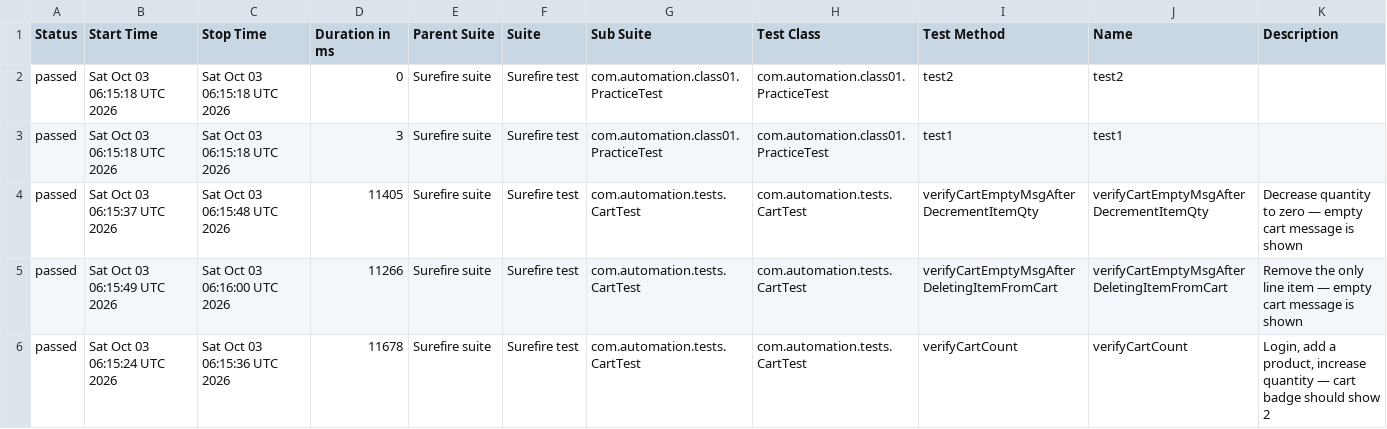
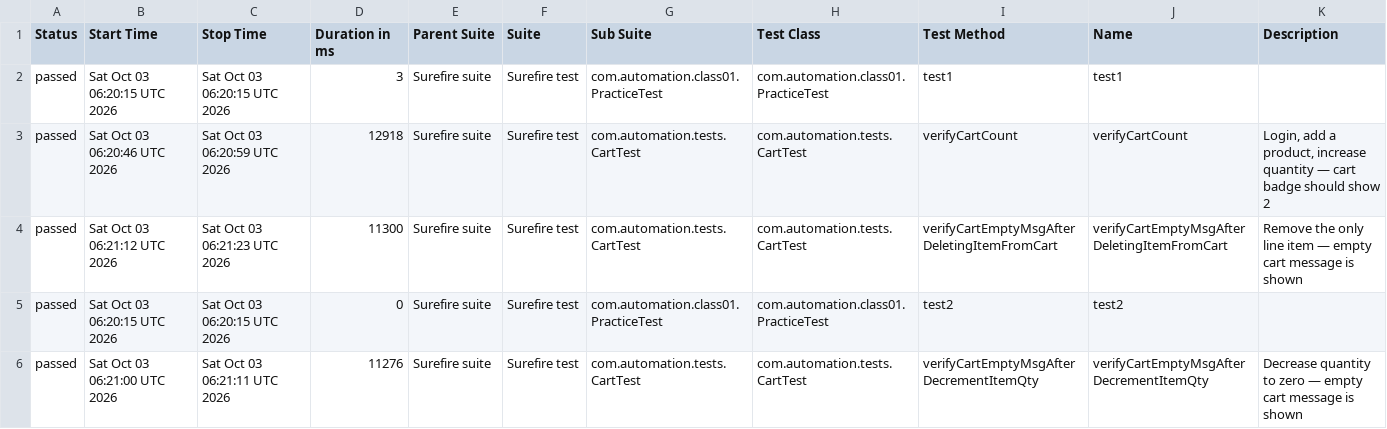
Before and after one commit to chiragkhimani/AppTesting, a CSV file: automation-reports/latest/data/suites.csv, drawn as a sheet.

```diff
--- a/automation-reports/latest/data/suites.csv
+++ b/automation-reports/latest/data/suites.csv
@@ -1,6 +1,6 @@
 "Status","Start Time","Stop Time","Duration in ms","Parent Suite","Suite","Sub Suite","Test Class","Test Method","Name","Description"
-"passed","Sat Oct 03 06:15:18 UTC 2026","Sat Oct 03 06:15:18 UTC 2026","0","Surefire suite","Surefire test","com.automation.class01.PracticeTest","com.automation.class01.PracticeTest","test2","test2",""
-"passed","Sat Oct 03 06:15:18 UTC 2026","Sat Oct 03 06:15:18 UTC 2026","3","Surefire suite","Surefire test","com.automation.class01.PracticeTest","com.automation.class01.PracticeTest","test1","test1",""
-"passed","Sat Oct 03 06:15:37 UTC 2026","Sat Oct 03 06:15:48 UTC 2026","11405","Surefire suite","Surefire test","com.automation.tests.CartTest","com.automation.tests.CartTest","verifyCartEmptyMsgAfterDecrementItemQty","verifyCartEmptyMsgAfterDecrementItemQty","Decrease quantity to zero — empty cart message is shown"
-"passed","Sat Oct 03 06:15:49 UTC 2026","Sat Oct 03 06:16:00 UTC 2026","11266","Surefire suite","Surefire test","com.automation.tests.CartTest","com.automation.tests.CartTest","verifyCartEmptyMsgAfterDeletingItemFromCart","verifyCartEmptyMsgAfterDeletingItemFromCart","Remove the only line item — empty cart message is shown"
-"passed","Sat Oct 03 06:15:24 UTC 2026","Sat Oct 03 06:15:36 UTC 2026","11678","Surefire suite","Surefire test","com.automation.tests.CartTest","com.automation.tests.CartTest","verifyCartCount","verifyCartCount","Login, add a product, increase quantity — cart badge should show 2"
+"passed","Sat Oct 03 06:20:15 UTC 2026","Sat Oct 03 06:20:15 UTC 2026","3","Surefire suite","Surefire test","com.automation.class01.PracticeTest","com.automation.class01.PracticeTest","test1","test1",""
+"passed","Sat Oct 03 06:20:46 UTC 2026","Sat Oct 03 06:20:59 UTC 2026","12918","Surefire suite","Surefire test","com.automation.tests.CartTest","com.automation.tests.CartTest","verifyCartCount","verifyCartCount","Login, add a product, increase quantity — cart badge should show 2"
+"passed","Sat Oct 03 06:21:12 UTC 2026","Sat Oct 03 06:21:23 UTC 2026","11300","Surefire suite","Surefire test","com.automation.tests.CartTest","com.automation.tests.CartTest","verifyCartEmptyMsgAfterDeletingItemFromCart","verifyCartEmptyMsgAfterDeletingItemFromCart","Remove the only line item — empty cart message is shown"
+"passed","Sat Oct 03 06:20:15 UTC 2026","Sat Oct 03 06:20:15 UTC 2026","0","Surefire suite","Surefire test","com.automation.class01.PracticeTest","com.automation.class01.PracticeTest","test2","test2",""
+"passed","Sat Oct 03 06:21:00 UTC 2026","Sat Oct 03 06:21:11 UTC 2026","11276","Surefire suite","Surefire test","com.automation.tests.CartTest","com.automation.tests.CartTest","verifyCartEmptyMsgAfterDecrementItemQty","verifyCartEmptyMsgAfterDecrementItemQty","Decrease quantity to zero — empty cart message is shown"
```
Also changed, not shown: 19 other files.
